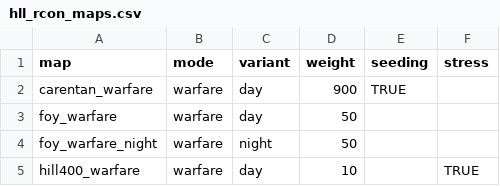
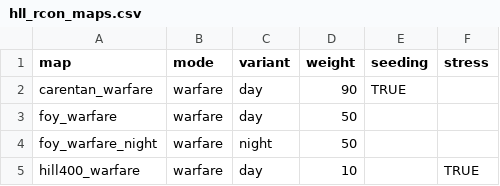
Before and after one commit to mattwright324/hll-map-rotation, a CSV file: hll_rcon_maps.csv, drawn as a sheet; only a part is shown.

```diff
--- a/hll_rcon_maps.csv
+++ b/hll_rcon_maps.csv
@@ -1,3 +1,3 @@
 map,mode,variant,weight,seeding,stress
-carentan_warfare,warfare,day,900,TRUE,
+carentan_warfare,warfare,day,90,TRUE,
 foy_warfare,warfare,day,50,,
```
Also changed, not shown: 1 other file.
